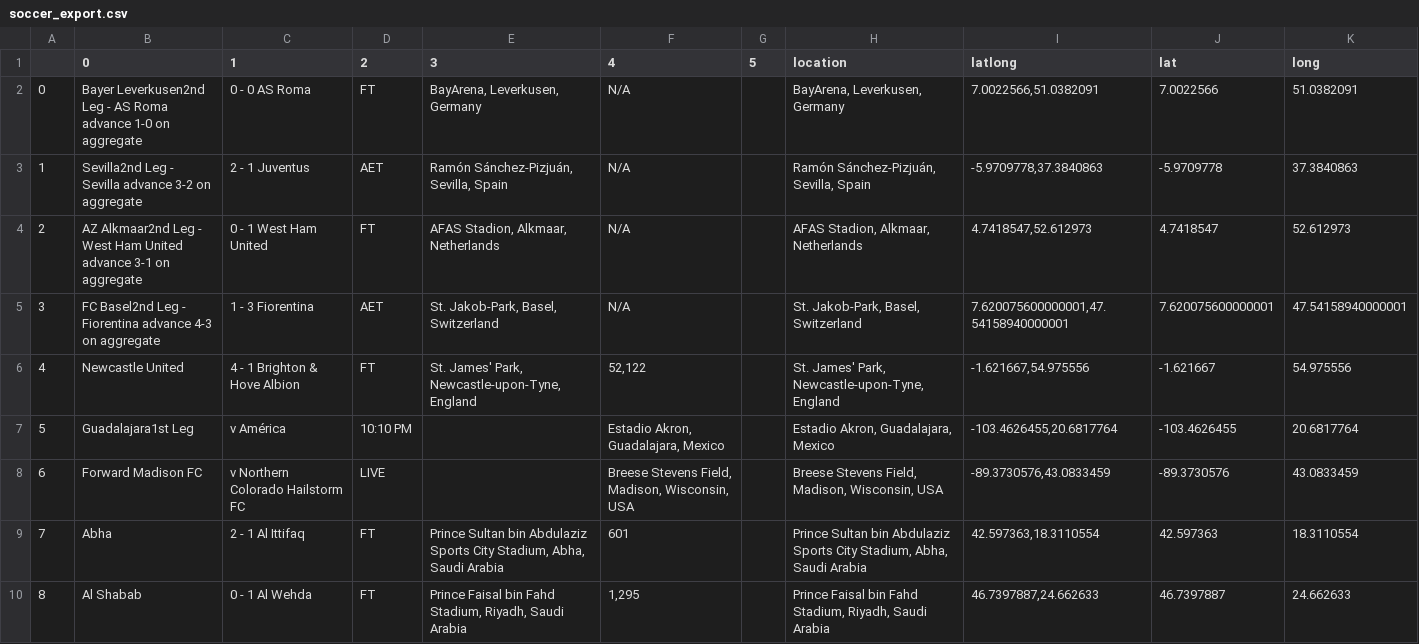
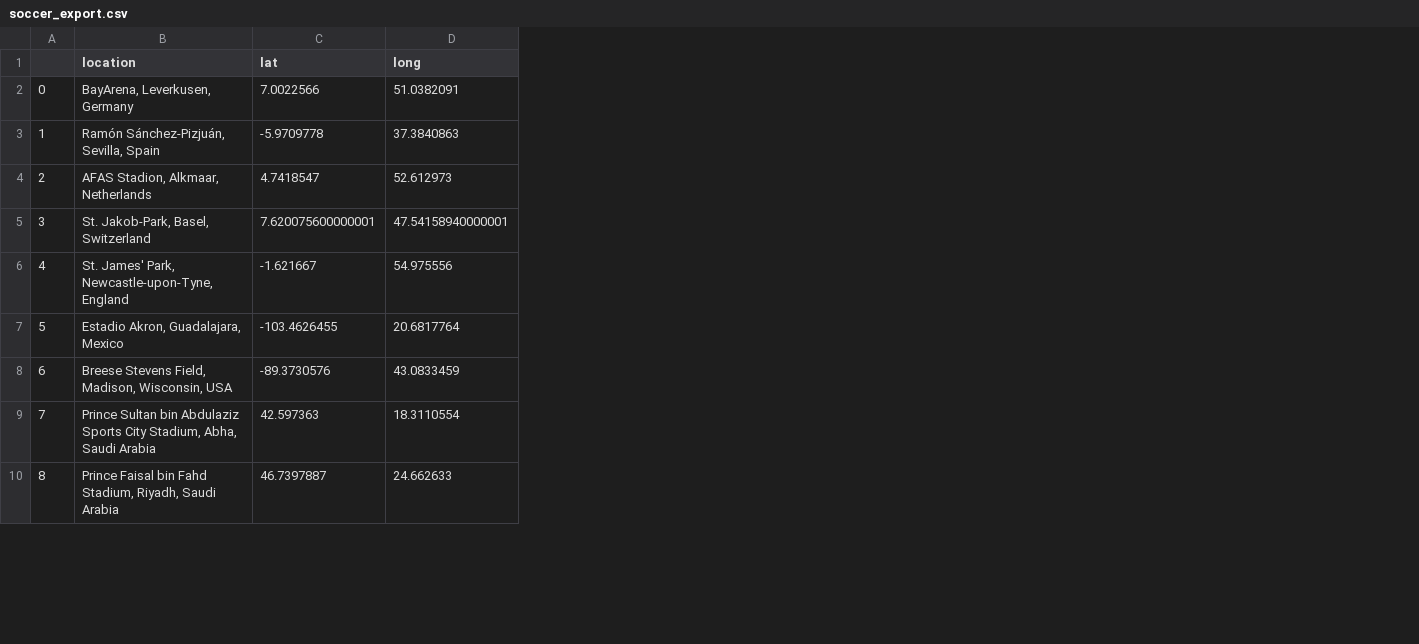
Before and after one commit to nels2248/todayinsportsmap, a CSV file: soccer_export.csv, drawn as a sheet; only a part is shown; the diff names each change by its address in the sheet, - before the commit and + after, or states it on an @@ line.

Commit message:
modified csv export

```diff
--- a/soccer_export.csv
+++ b/soccer_export.csv
-column B (0), rows 2-10: Bayer Leverkusen2nd Leg - AS Roma advance 1-0 on aggregate | Sevilla2nd Leg - Sevilla advance 3-2 on aggregate | AZ Alkmaar2nd Leg - West Ham United advance 3-1 on aggregate | FC Basel2nd Leg - Fiorentina advance 4-3 on aggregate | Newcastle United | Guadalajara1st Leg | Forward Madison FC | Abha | Al Shabab
-column C (1), rows 2-10: 0 - 0 AS Roma | 2 - 1 Juventus | 0 - 1 West Ham United | 1 - 3 Fiorentina | 4 - 1 Brighton & Hove Albion | v América | v Northern Colorado Hailstorm FC | 2 - 1 Al Ittifaq | 0 - 1 Al Wehda
-column D (2), rows 2-10: FT | AET | FT | AET | FT | 10:10 PM | LIVE | FT | FT
-column E (3), rows 2-10: BayArena, Leverkusen, Germany | Ramón Sánchez-Pizjuán, Sevilla, Spain | AFAS Stadion, Alkmaar, Netherlands | St. Jakob-Park, Basel, Switzerland | St. James' Park, Newcastle-upon-Tyne, England |  |  | Prince Sultan bin Abdulaziz Sports City Stadium, Abha, Saudi Arabia | Prince Faisal bin Fahd Stadium, Riyadh, Saudi Arabia
-column F (4), rows 2-10: N/A | N/A | N/A | N/A | 52,122 | Estadio Akron, Guadalajara, Mexico | Breese Stevens Field, Madison, Wisconsin, USA | 601 | 1,295
-column G (5), empty
-column I (latlong), rows 2-10: 7.0022566,51.0382091 | -5.9709778,37.3840863 | 4.7418547,52.612973 | 7.620075600000001,47.54158940000001 | -1.621667,54.975556 | -103.4626455,20.6817764 | -89.3730576,43.0833459 | 42.597363,18.3110554 | 46.7397887,24.662633
```
Also changed, not shown: 2 other files.
